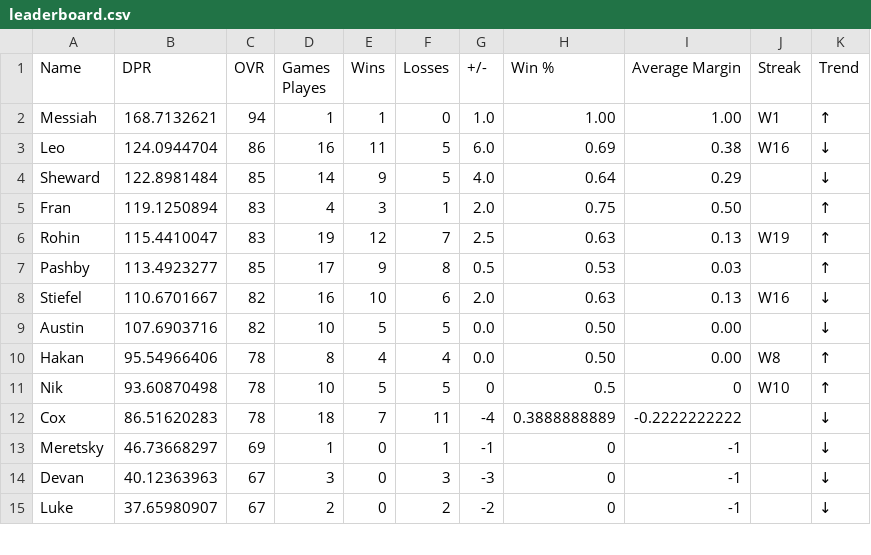
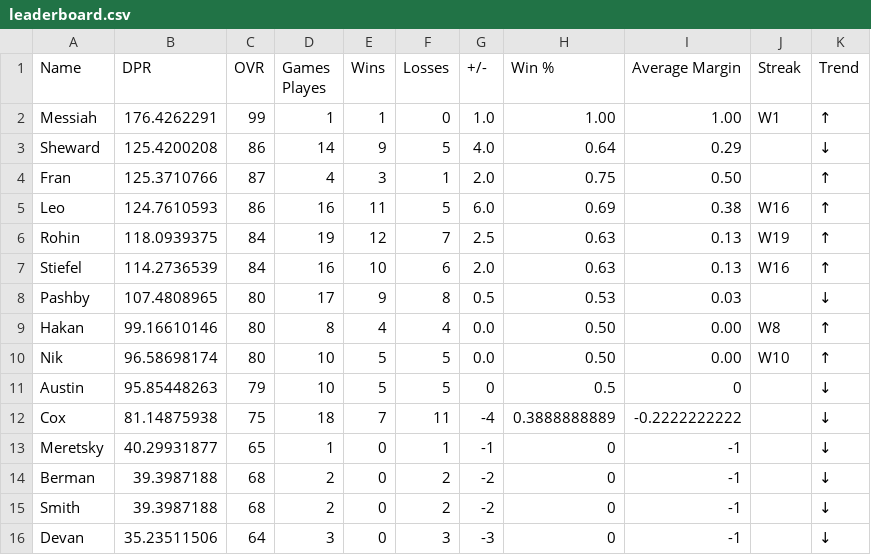
Before and after one commit to adamstiefel06/dpong-leaderboard, a CSV file: leaderboard.csv, drawn as a sheet; only a part is shown; the diff covers the shown part only.

```diff
--- a/leaderboard.csv
+++ b/leaderboard.csv
@@ -1,15 +1,16 @@
 Name,DPR,OVR,Games Playes,Wins,Losses,+/-,Win %,Average Margin,Streak,Trend
-Messiah,168.7132621,94,1,1,0,1.0,1.00,1.00,W1,↑
-Leo,124.0944704,86,16,11,5,6.0,0.69,0.38,W16,↓
-Sheward,122.8981484,85,14,9,5,4.0,0.64,0.29,,↓
-Fran,119.1250894,83,4,3,1,2.0,0.75,0.50,,↑
-Rohin,115.4410047,83,19,12,7,2.5,0.63,0.13,W19,↑
-Pashby,113.4923277,85,17,9,8,0.5,0.53,0.03,,↑
-Stiefel,110.6701667,82,16,10,6,2.0,0.63,0.13,W16,↓
-Austin,107.6903716,82,10,5,5,0.0,0.50,0.00,,↓
-Hakan,95.54966406,78,8,4,4,0.0,0.50,0.00,W8,↑
-Nik,93.60870498,78,10,5,5,0,0.5,0,W10,↑
-Cox,86.51620283,78,18,7,11,-4,0.3888888889,-0.2222222222,,↓
-Meretsky,46.73668297,69,1,0,1,-1,0,-1,,↓
-Devan,40.12363963,67,3,0,3,-3,0,-1,,↓
-Luke,37.65980907,67,2,0,2,-2,0,-1,,↓
+Messiah,176.4262291,99,1,1,0,1.0,1.00,1.00,W1,↑
+Sheward,125.4200208,86,14,9,5,4.0,0.64,0.29,,↓
+Fran,125.3710766,87,4,3,1,2.0,0.75,0.50,,↑
+Leo,124.7610593,86,16,11,5,6.0,0.69,0.38,W16,↑
+Rohin,118.0939375,84,19,12,7,2.5,0.63,0.13,W19,↑
+Stiefel,114.2736539,84,16,10,6,2.0,0.63,0.13,W16,↑
+Pashby,107.4808965,80,17,9,8,0.5,0.53,0.03,,↓
+Hakan,99.16610146,80,8,4,4,0.0,0.50,0.00,W8,↑
+Nik,96.58698174,80,10,5,5,0.0,0.50,0.00,W10,↑
+Austin,95.85448263,79,10,5,5,0,0.5,0,,↓
+Cox,81.14875938,75,18,7,11,-4,0.3888888889,-0.2222222222,,↓
+Meretsky,40.29931877,65,1,0,1,-1,0,-1,,↓
+Berman,39.3987188,68,2,0,2,-2,0,-1,,↓
+Smith,39.3987188,68,2,0,2,-2,0,-1,,↓
+Devan,35.23511506,64,3,0,3,-3,0,-1,,↓
```
Also changed, not shown: 1 added row, 2 removed rows and 11 edited cells elsewhere in this file.
